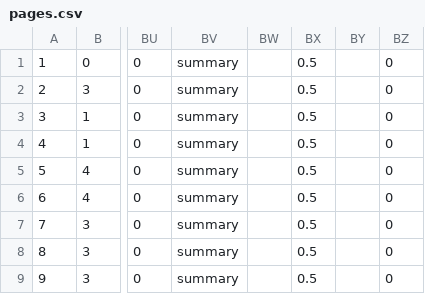
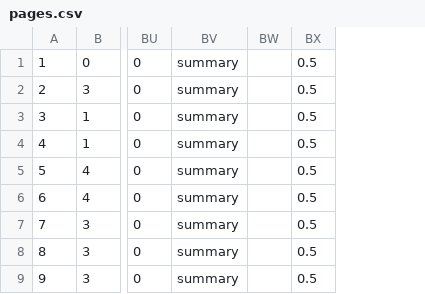
Before and after one commit to in2code-de/in2publish_core, a CSV file: .project/data/dumps/foreign/pages.csv, drawn as a sheet; only a part is shown, gaps mark what is left out; the diff names each change by its address in the sheet, - before the commit and + after, or states it on an @@ line.

```diff
--- a/.project/data/dumps/foreign/pages.csv
+++ b/.project/data/dumps/foreign/pages.csv
-column BY, empty
-column BZ, rows 1-9: all 0
```
Also changed, not shown: .project/data/dumps/foreign/be_users.csv, .project/data/dumps/foreign/sys_file_metadata.csv, 7 other files.
